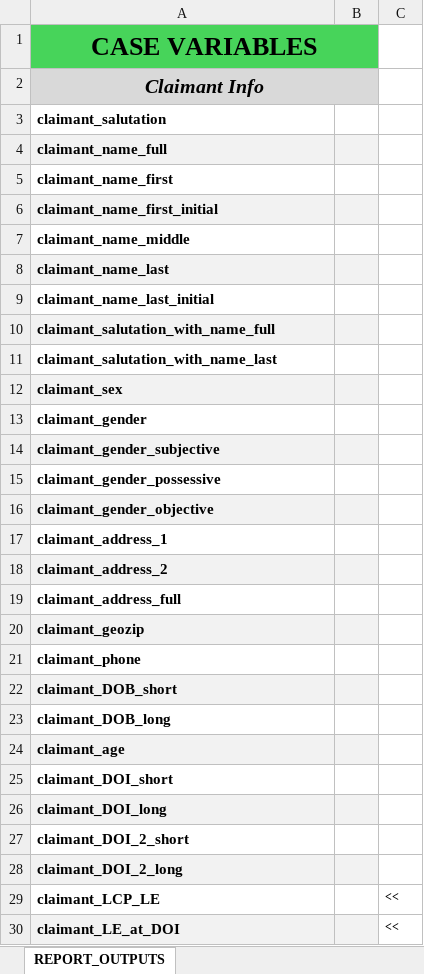
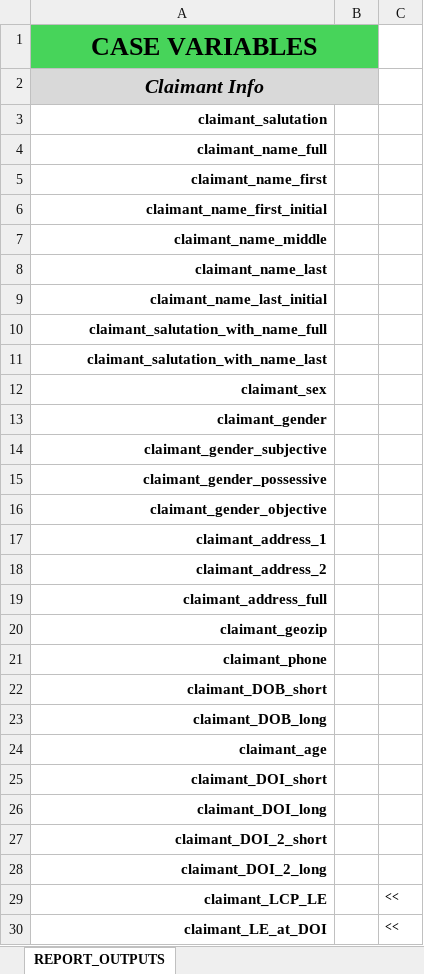
Before and after one commit to ebusseyst/EconAutomation-REP, an Excel workbook: EconAutomation/src/supporting_docs/econ_wb_templates/Case_Variables.xlsx, sheet REPORT_OUTPUTS, drawn as a sheet; only a part is shown; values as stored, in another font and other column widths than the file's, no borders; conditional formats not drawn; the diff covers the shown part only; the diff names each change by its address in the sheet, - before the commit and + after, or states it on an @@ line.

Commit message:
major debugging; rewriting of PV Earnings report template; etc.

```diff
--- a/EconAutomation/src/supporting_docs/econ_wb_templates/Case_Variables.xlsx (sheet REPORT_OUTPUTS)
+++ b/EconAutomation/src/supporting_docs/econ_wb_templates/Case_Variables.xlsx (sheet REPORT_OUTPUTS)
-A3:A30 alignment: left
+A3:A30 alignment: right
-A4:B4 fill: #F2F2F2
+A4:B4 fill: none
-A6:B6 fill: #F2F2F2
+A6:B6 fill: none
-A8:B8 fill: #F2F2F2
+A8:B8 fill: none
-A10:B10 fill: #F2F2F2
+A10:B10 fill: none
-A12:B12 fill: #F2F2F2
+A12:B12 fill: none
-A14:B14 fill: #F2F2F2
+A14:B14 fill: none
-A16:B16 fill: #F2F2F2
+A16:B16 fill: none
-A18:B18 fill: #F2F2F2
+A18:B18 fill: none
-A20:B20 fill: #F2F2F2
+A20:B20 fill: none
-A22:B22 fill: #F2F2F2
+A22:B22 fill: none
-A24:B24 fill: #F2F2F2
+A24:B24 fill: none
-A26:B26 fill: #F2F2F2
+A26:B26 fill: none
-A28:B28 fill: #F2F2F2
+A28:B28 fill: none
-A30:B30 fill: #F2F2F2
+A30:B30 fill: none
```
Also changed, not shown: cell formats elsewhere in this sheet, EconAutomation/src/supporting_docs/econ_wb_templates/PV2_Current.xlsm, EconAutomation/src/supporting_docs/econ_wb_templates/WorkingCalc_Current.xlsm, 34 other files.
